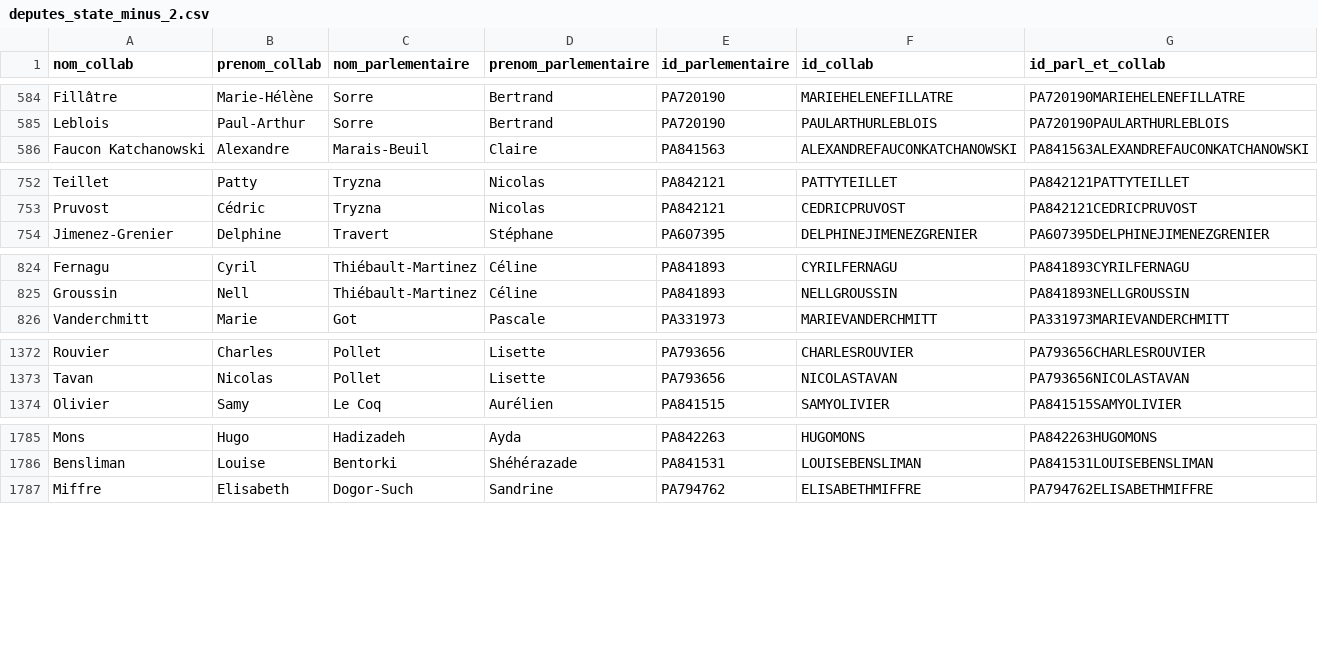
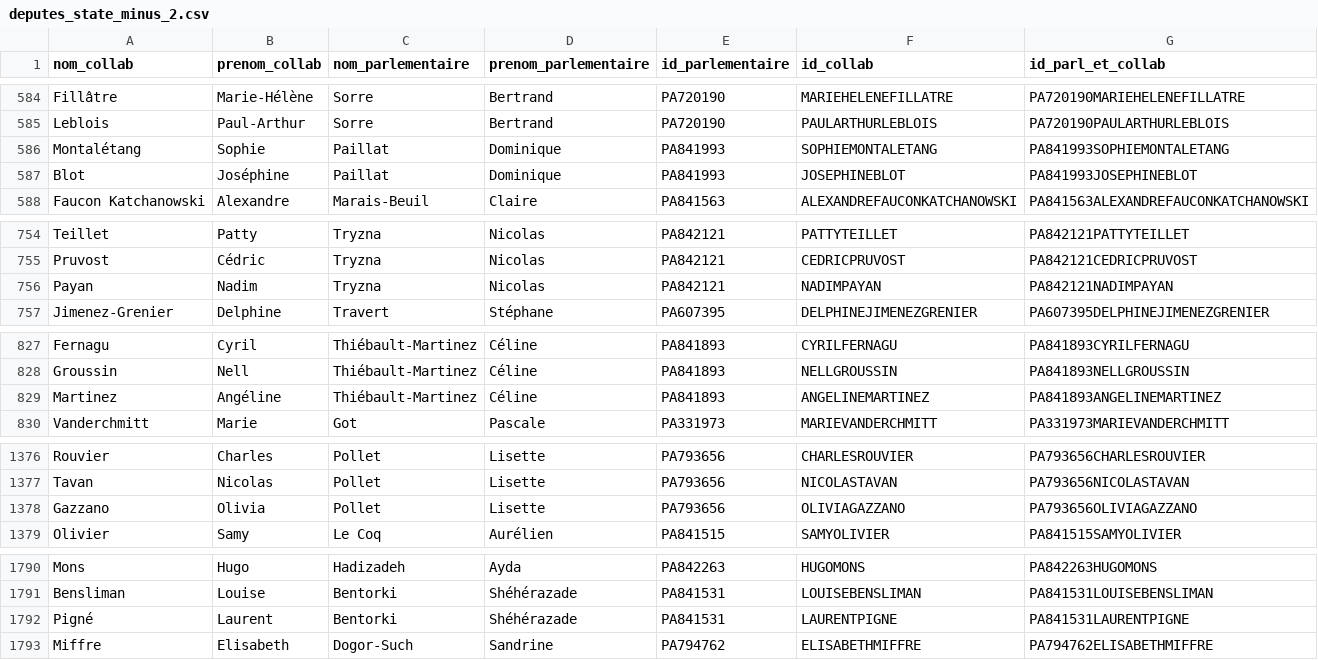
Before and after one commit to FrancoisMB/CollabBot, a CSV file: v4/deputes_state_minus_2.csv, drawn as a sheet; only a part is shown, gaps mark what is left out; the diff names each change by its address in the sheet, - before the commit and + after, or states it on an @@ line.

Commit message:
python commit 2026-06-18 14:16:17

```diff
--- a/v4/deputes_state_minus_2.csv
+++ b/v4/deputes_state_minus_2.csv
+row 586: Montalétang | Sophie | Paillat | Dominique | PA841993 | SOPHIEMONTALETANG | PA841993SOPHIEMONTALETANG
+row 587: Blot | Joséphine | Paillat | Dominique | PA841993 | JOSEPHINEBLOT | PA841993JOSEPHINEBLOT
+row 756: Payan | Nadim | Tryzna | Nicolas | PA842121 | NADIMPAYAN | PA842121NADIMPAYAN
+row 829: Martinez | Angéline | Thiébault-Martinez | Céline | PA841893 | ANGELINEMARTINEZ | PA841893ANGELINEMARTINEZ
+row 1378: Gazzano | Olivia | Pollet | Lisette | PA793656 | OLIVIAGAZZANO | PA793656OLIVIAGAZZANO
+row 1792: Pigné | Laurent | Bentorki | Shéhérazade | PA841531 | LAURENTPIGNE | PA841531LAURENTPIGNE
```
